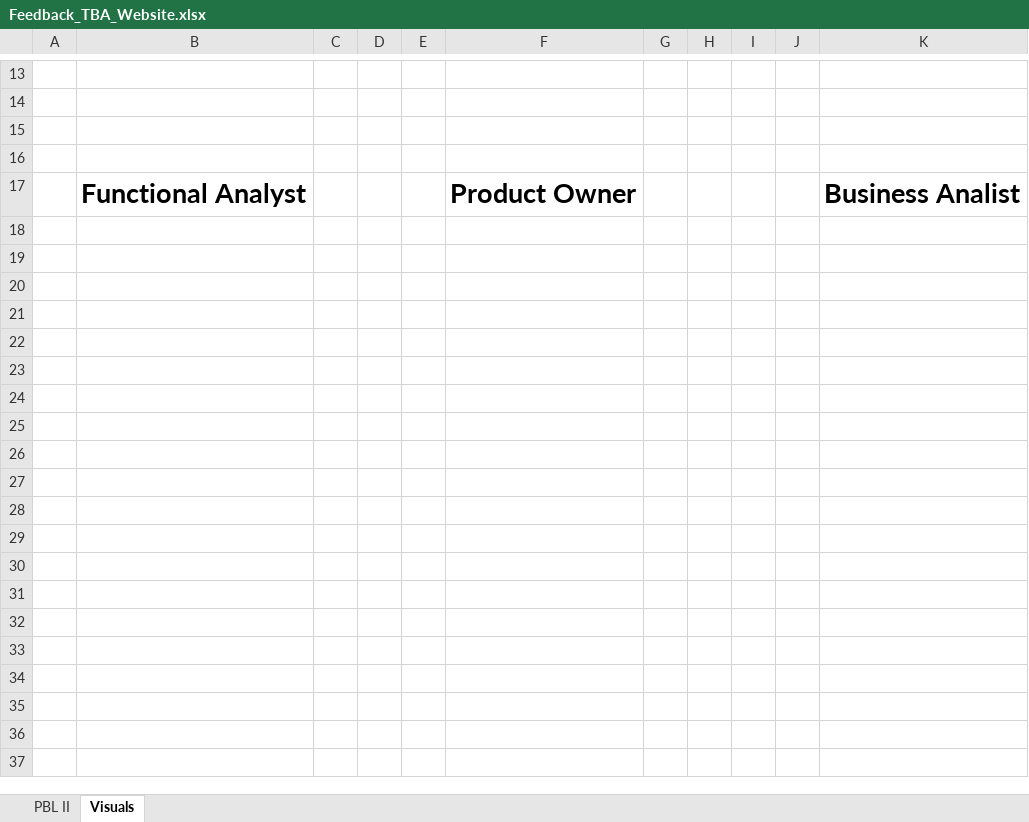
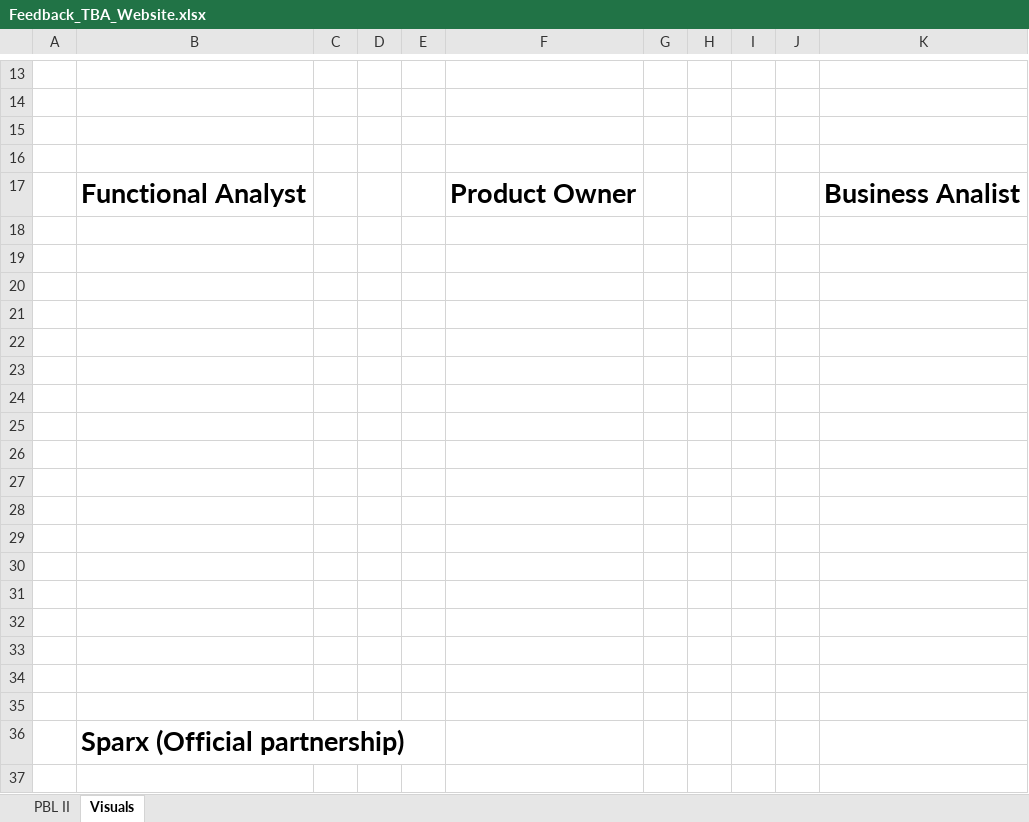
Before and after one commit to TheBusinessAnalysts/website, an Excel workbook: Documentation/Feedback_TBA_Website.xlsx, sheet Visuals, drawn as a sheet; only a part is shown, gaps mark what is left out; values as stored, in another font and other column widths than the file's, no borders; charts and pictures not drawn; the diff covers the shown part only; the diff names each change by its address in the sheet, - before the commit and + after, or states it on an @@ line.

```diff
--- a/Documentation/Feedback_TBA_Website.xlsx (sheet Visuals)
+++ b/Documentation/Feedback_TBA_Website.xlsx (sheet Visuals)
+row 18: (empty)
+row 19: (empty)
+row 20: (empty)
+row 21: (empty)
+row 22: (empty)
+row 23: (empty)
+row 24: (empty)
+row 25: (empty)
+row 26: (empty)
+row 27: (empty)
+row 28: (empty)
+row 29: (empty)
+row 30: (empty)
+row 31: (empty)
+row 32: (empty)
+row 33: (empty)
+row 34: (empty)
+row 35: (empty)
+row 36:  | Sparx (Official partnership)
+row 37: (empty)
```
Also changed, not shown: 13 added rows elsewhere in this sheet, sheet PBL II, charts or pictures.
